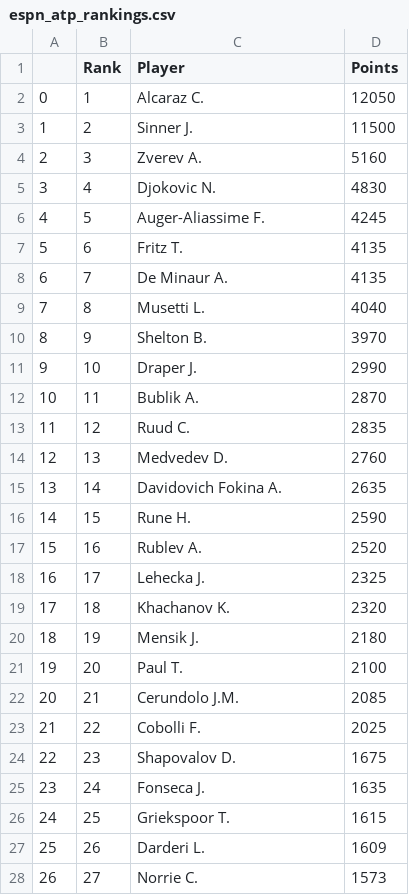
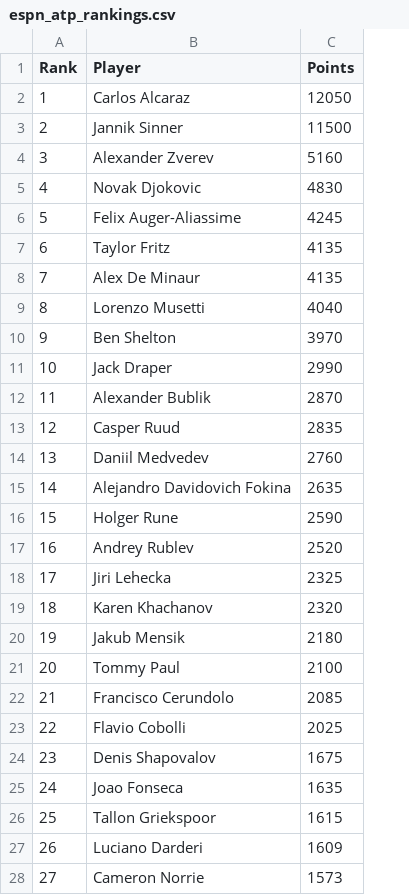
Before and after one commit to Ethan9502/ATP_tennis_analysis, a CSV file: espn_atp_rankings.csv, drawn as a sheet; only a part is shown; removed rows and columns are numbered as before the commit, all else as after; the diff covers the shown part only; the diff names each change by its address in the sheet, - before the commit and + after, or states it on an @@ line.

```diff
--- a/espn_atp_rankings.csv
+++ b/espn_atp_rankings.csv
-column A, rows 2-28: 0 | 1 | 2 | 3 | 4 | 5 | 6 | 7 | 8 | 9 | 10 | 11 | 12 | 13 | 14 | 15 | 16 | 17 | 18 | 19 | 20 | 21 | 22 | 23 | 24 | 25 | 26
-B2 (Player): Alcaraz C.
+B2 (Player): Carlos Alcaraz
-B3 (Player): Sinner J.
+B3 (Player): Jannik Sinner
-B4 (Player): Zverev A.
+B4 (Player): Alexander Zverev
-B5 (Player): Djokovic N.
+B5 (Player): Novak Djokovic
-B6 (Player): Auger-Aliassime F.
+B6 (Player): Felix Auger-Aliassime
-B7 (Player): Fritz T.
+B7 (Player): Taylor Fritz
-B8 (Player): De Minaur A.
+B8 (Player): Alex De Minaur
-B9 (Player): Musetti L.
+B9 (Player): Lorenzo Musetti
-B10 (Player): Shelton B.
+B10 (Player): Ben Shelton
-B11 (Player): Draper J.
+B11 (Player): Jack Draper
-B12 (Player): Bublik A.
+B12 (Player): Alexander Bublik
-B13 (Player): Ruud C.
+B13 (Player): Casper Ruud
-B14 (Player): Medvedev D.
+B14 (Player): Daniil Medvedev
-B15 (Player): Davidovich Fokina A.
+B15 (Player): Alejandro Davidovich Fokina
-B16 (Player): Rune H.
+B16 (Player): Holger Rune
-B17 (Player): Rublev A.
+B17 (Player): Andrey Rublev
-B18 (Player): Lehecka J.
+B18 (Player): Jiri Lehecka
-B19 (Player): Khachanov K.
+B19 (Player): Karen Khachanov
-B20 (Player): Mensik J.
+B20 (Player): Jakub Mensik
-B21 (Player): Paul T.
+B21 (Player): Tommy Paul
-B22 (Player): Cerundolo J.M.
+B22 (Player): Francisco Cerundolo
-B23 (Player): Cobolli F.
+B23 (Player): Flavio Cobolli
-B24 (Player): Shapovalov D.
+B24 (Player): Denis Shapovalov
-B25 (Player): Fonseca J.
+B25 (Player): Joao Fonseca
-B26 (Player): Griekspoor T.
+B26 (Player): Tallon Griekspoor
-B27 (Player): Darderi L.
+B27 (Player): Luciano Darderi
-B28 (Player): Norrie C.
+B28 (Player): Cameron Norrie
```
Also changed, not shown: 123 edited cells elsewhere in this file, 4 other files.
